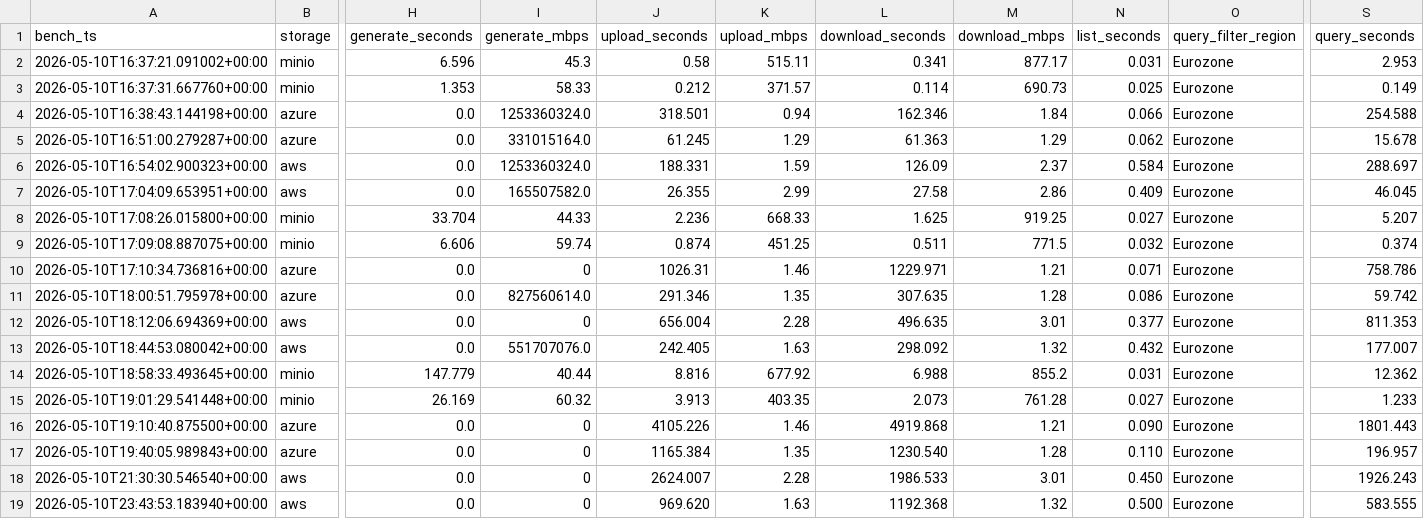
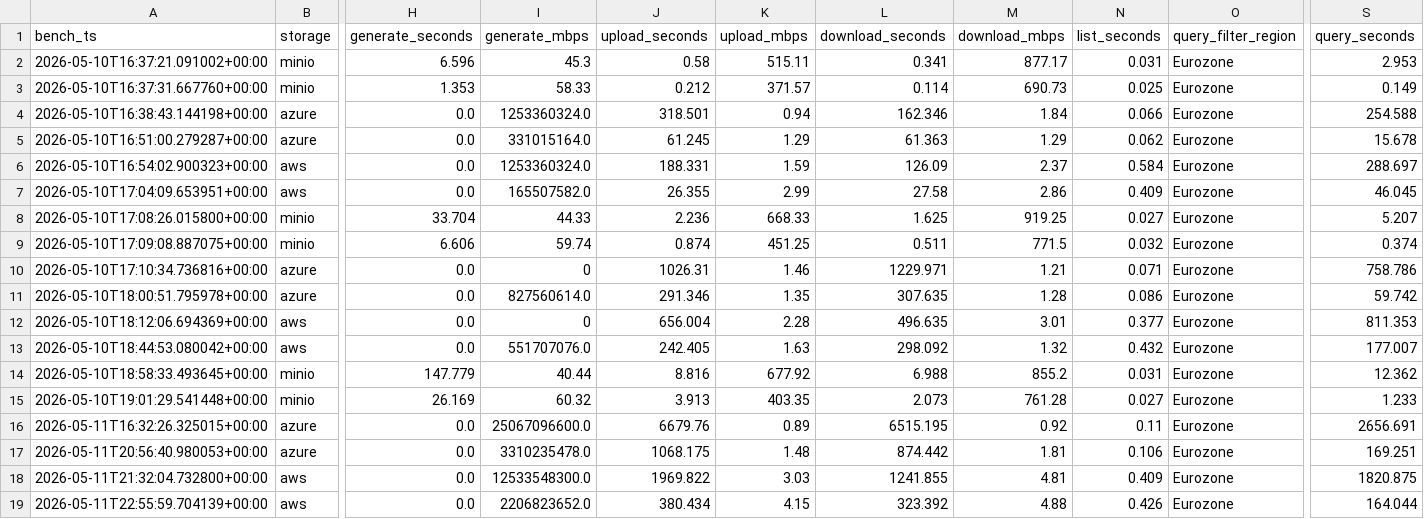
Before and after one commit to SalsabilMtiraoui/CCBD-variant1, a CSV file: results.csv (was results_copy.csv), drawn as a sheet; only a part is shown, gaps mark what is left out; the diff names each change by its address in the sheet, - before the commit and + after, or states it on an @@ line.

Commit message:
Update and rename results_copy.csv to results.csv

```diff
--- a/results_copy.csv
+++ b/results.csv
-A16 (bench_ts): 2026-05-10T19:10:40.875500+00:00
+A16 (bench_ts): 2026-05-11T16:32:26.325015+00:00
-I16 (generate_mbps): 0
+I16 (generate_mbps): 25067096600.0
-J16 (upload_seconds): 4105.226
+J16 (upload_seconds): 6679.76
-K16 (upload_mbps): 1.46
+K16 (upload_mbps): 0.89
-L16 (download_seconds): 4919.868
+L16 (download_seconds): 6515.195
-M16 (download_mbps): 1.21
+M16 (download_mbps): 0.92
-N16 (list_seconds): 0.090
+N16 (list_seconds): 0.11
-S16 (query_seconds): 1801.443
+S16 (query_seconds): 2656.691
-A17 (bench_ts): 2026-05-10T19:40:05.989843+00:00
+A17 (bench_ts): 2026-05-11T20:56:40.980053+00:00
-I17 (generate_mbps): 0
+I17 (generate_mbps): 3310235478.0
-J17 (upload_seconds): 1165.384
+J17 (upload_seconds): 1068.175
-K17 (upload_mbps): 1.35
+K17 (upload_mbps): 1.48
-L17 (download_seconds): 1230.540
+L17 (download_seconds): 874.442
-M17 (download_mbps): 1.28
+M17 (download_mbps): 1.81
-N17 (list_seconds): 0.110
+N17 (list_seconds): 0.106
-S17 (query_seconds): 196.957
+S17 (query_seconds): 169.251
-A18 (bench_ts): 2026-05-10T21:30:30.546540+00:00
+A18 (bench_ts): 2026-05-11T21:32:04.732800+00:00
-I18 (generate_mbps): 0
+I18 (generate_mbps): 12533548300.0
-J18 (upload_seconds): 2624.007
+J18 (upload_seconds): 1969.822
-K18 (upload_mbps): 2.28
+K18 (upload_mbps): 3.03
-L18 (download_seconds): 1986.533
+L18 (download_seconds): 1241.855
-M18 (download_mbps): 3.01
+M18 (download_mbps): 4.81
-N18 (list_seconds): 0.450
+N18 (list_seconds): 0.409
-S18 (query_seconds): 1926.243
+S18 (query_seconds): 1820.875
-A19 (bench_ts): 2026-05-10T23:43:53.183940+00:00
+A19 (bench_ts): 2026-05-11T22:55:59.704139+00:00
-I19 (generate_mbps): 0
+I19 (generate_mbps): 2206823652.0
-J19 (upload_seconds): 969.620
+J19 (upload_seconds): 380.434
-K19 (upload_mbps): 1.63
+K19 (upload_mbps): 4.15
-L19 (download_seconds): 1192.368
+L19 (download_seconds): 323.392
-M19 (download_mbps): 1.32
+M19 (download_mbps): 4.88
-N19 (list_seconds): 0.500
+N19 (list_seconds): 0.426
-S19 (query_seconds): 583.555
+S19 (query_seconds): 164.044
```
